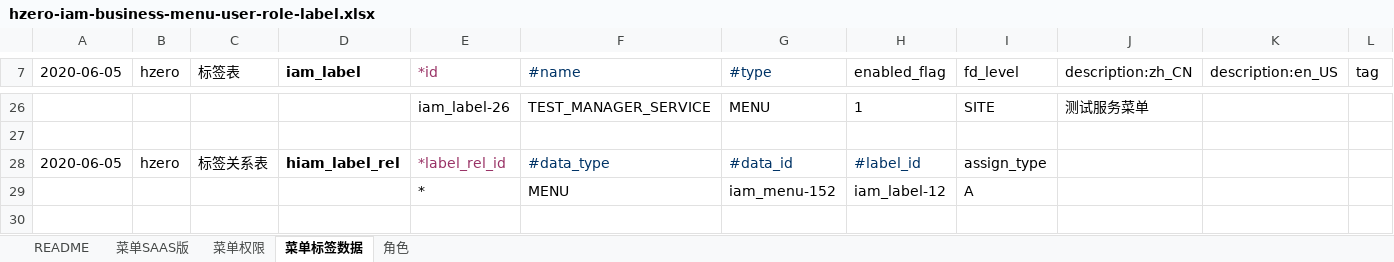
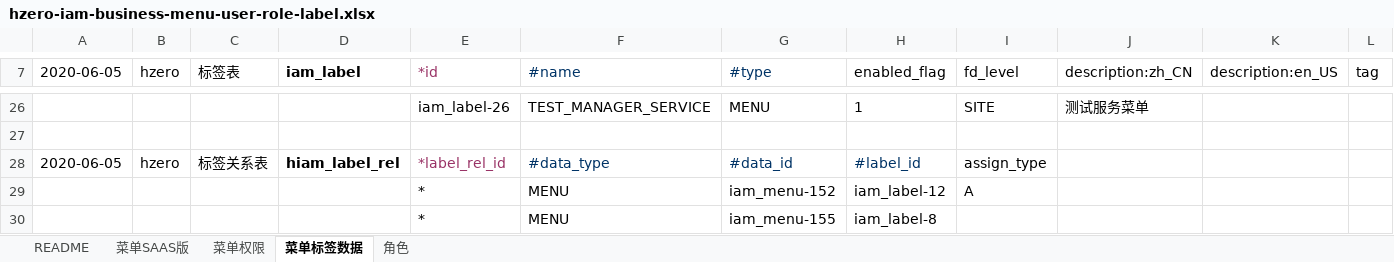
Before and after one commit to open-hand/devops-service-business-plugin, an Excel workbook: src/main/resources/script/db/init-data/devops_service/hzero_platform/hzero-iam-business-menu-user-role-label.xlsx, sheet 菜单标签数据, drawn as a sheet; only a part is shown, gaps mark what is left out; values as stored, in another font and other column widths than the file's, no borders; rows hold the shown columns only; the diff names each change by its address in the sheet, - before the commit and + after, or states it on an @@ line.

```diff
--- a/src/main/resources/script/db/init-data/devops_service/hzero_platform/hzero-iam-business-menu-user-role-label.xlsx (sheet 菜单标签数据)
+++ b/src/main/resources/script/db/init-data/devops_service/hzero_platform/hzero-iam-business-menu-user-role-label.xlsx (sheet 菜单标签数据)
+row 30:  |  |  |  | * | MENU | iam_menu-155 | iam_label-8
```
Also changed, not shown: sheet 菜单SAAS版, sheet 角色.
